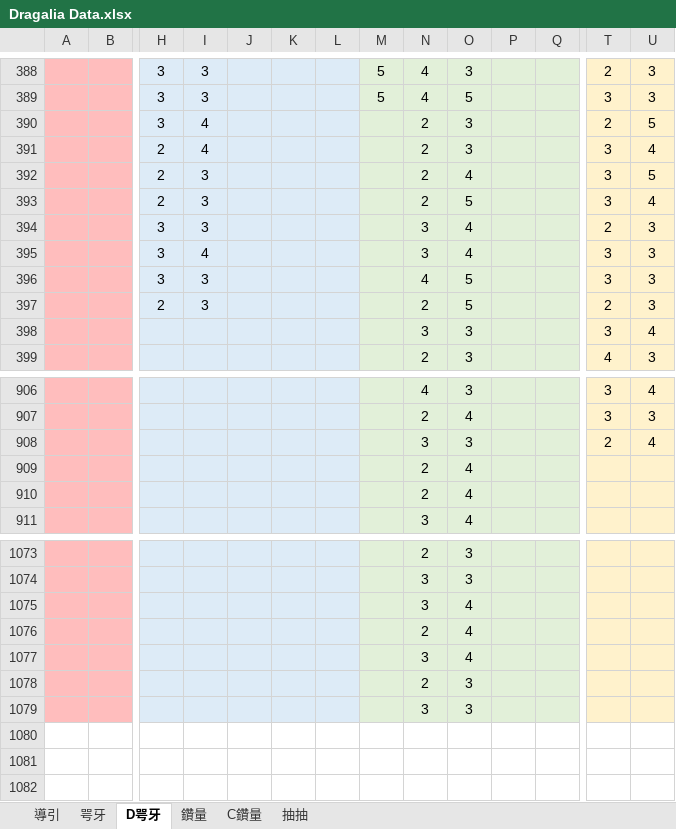
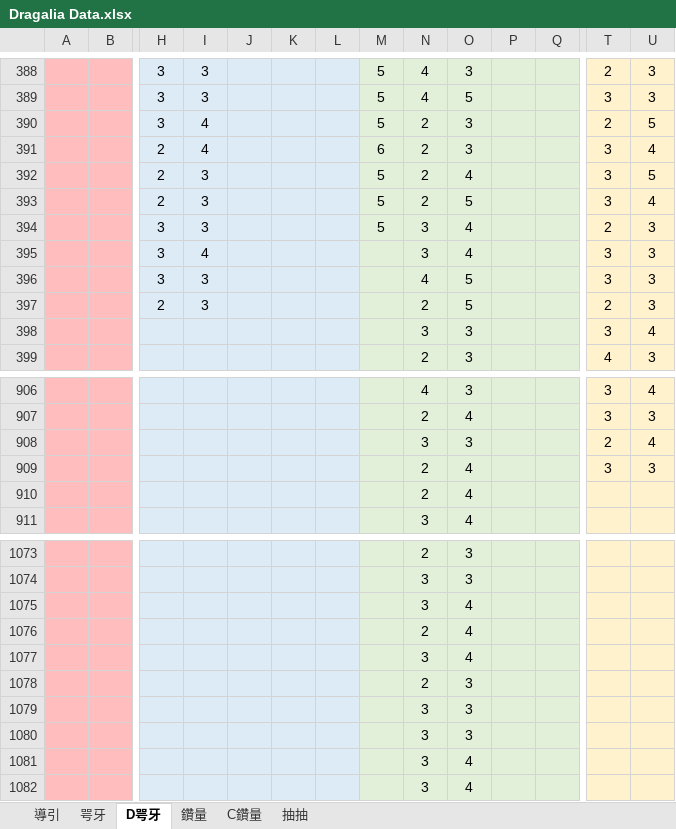
Before and after one commit to RaenonX-DL/dragalia-data-track, an Excel workbook: Dragalia Data.xlsx, sheet D咢牙, drawn as a sheet; only a part is shown, gaps mark what is left out; values as stored, in another font and other column widths than the file's, no borders; removed rows and columns are numbered as before the commit, all else as after; rows hold the shown columns only; the diff names each change by its address in the sheet, - before the commit and + after, or states it on an @@ line.

```diff
--- a/Dragalia Data.xlsx (sheet D咢牙)
+++ b/Dragalia Data.xlsx (sheet D咢牙)
-M390: (empty)
+M390: 5
-M391: (empty)
+M391: 6
-M392:M394: (empty)
+M392:M394: 5
-row 909:  |  |  |  |  |  |  |  | 2 | 4
+row 909:  |  |  |  |  |  |  |  | 2 | 4 |  |  | 3 | 3
+row 1080:  |  |  |  |  |  |  |  | 3 | 3
+row 1081:  |  |  |  |  |  |  |  | 3 | 4
+row 1082:  |  |  |  |  |  |  |  | 3 | 4
```
Also changed, not shown: sheet 咢牙, sheet 鑽量, sheet 抽抽, charts or pictures, Event.xlsx, 1 other file.
